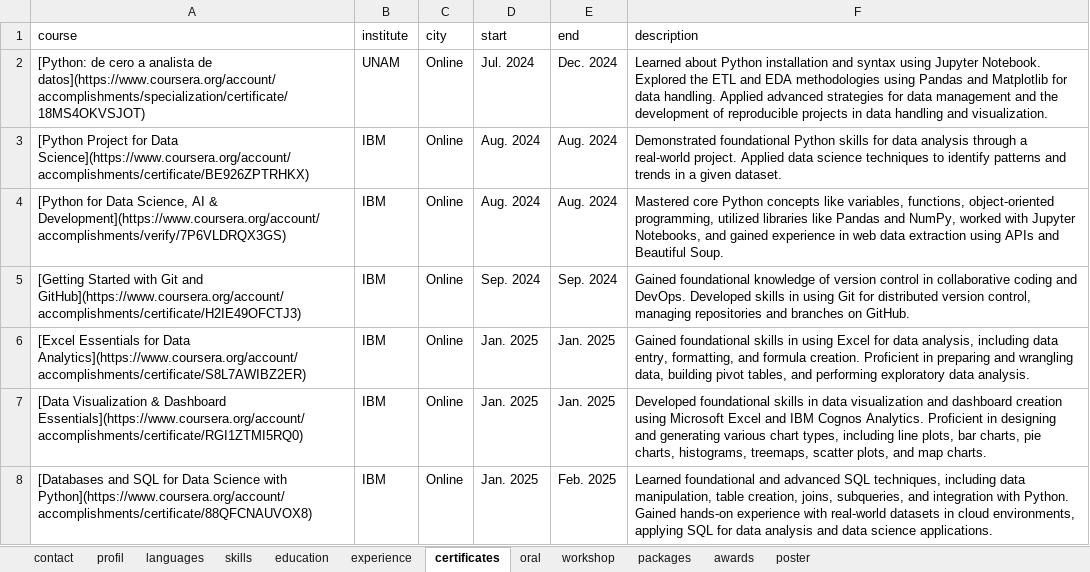
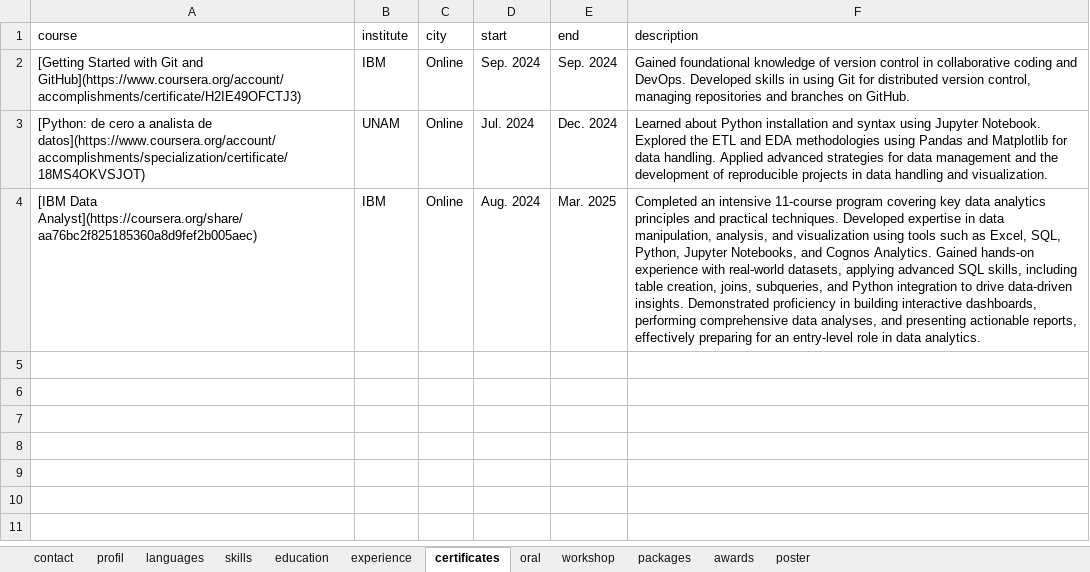
Before and after one commit to JRamonHA/curriculum-vitae, an Excel workbook: data/cv.xlsx, sheet certificates, drawn as a sheet; values as stored, in another font and other column widths than the file's, no borders; removed rows and columns are numbered as before the commit, all else as after; the diff names each change by its address in the sheet, - before the commit and + after, or states it on an @@ line.

Commit message:
Add IBM certificate

```diff
--- a/data/cv.xlsx (sheet certificates)
+++ b/data/cv.xlsx (sheet certificates)
@@ row 5 moved to row 2: [Getting Started with Git and GitHub](ht… @@
-row 3: [Python Project for Data Science](https://www.coursera.org/account/accomplishments/certificate/BE926ZPTRHKX) | IBM | Online | Aug. 2024 | Aug. 2024 | Demonstrated foundational Python skills for data analysis through a real-world project. Applied data science techniques to identify patterns and trends in a given dataset.
-A4 (course): [Python for Data Science, AI & Development](https://www.coursera.org/account/accomplishments/verify/7P6VLDRQX3GS)
+A4 (course): [IBM Data Analyst](https://coursera.org/share/aa76bc2f825185360a8d9fef2b005aec)
-E4 (end): Aug. 2024
+E4 (end): Mar. 2025
-F4 (description): Mastered core Python concepts like variables, functions, object-oriented programming, utilized libraries like Pandas and NumPy, worked with Jupyter Notebooks, and gained experience in web data extraction using APIs and Beautiful Soup.
+F4 (description): Completed an intensive 11-course program covering key data analytics principles and practical techniques. Developed expertise in data manipulation, analysis, and visualization using tools such as Excel, SQL, Python, Jupyter Notebooks, and Cognos Analytics. Gained hands-on experience with real-world datasets, applying advanced SQL skills, including table creation, joins, subqueries, and Python integration to drive data-driven insights. Demonstrated proficiency in building interactive dashboards, performing comprehensive data analyses, and presenting actionable reports, effectively preparing for an entry-level role in data analytics.
-row 6: [Excel Essentials for Data Analytics](https://www.coursera.org/account/accomplishments/certificate/S8L7AWIBZ2ER) | IBM | Online | Jan. 2025 | Jan. 2025 | Gained foundational skills in using Excel for data analysis, including data entry, formatting, and formula creation. Proficient in preparing and wrangling data, building pivot tables, and performing exploratory data analysis.
-row 7: [Data Visualization & Dashboard Essentials](https://www.coursera.org/account/accomplishments/certificate/RGI1ZTMI5RQ0) | IBM | Online | Jan. 2025 | Jan. 2025 | Developed foundational skills in data visualization and dashboard creation using Microsoft Excel and IBM Cognos Analytics. Proficient in designing and generating various chart types, including line plots, bar charts, pie charts, histograms, treemaps, scatter plots, and map charts.
-row 8: [Databases and SQL for Data Science with Python](https://www.coursera.org/account/accomplishments/certificate/88QFCNAUVOX8) | IBM | Online | Jan. 2025 | Feb. 2025 | Learned foundational and advanced SQL techniques, including data manipulation, table creation, joins, subqueries, and integration with Python. Gained hands-on experience with real-world datasets in cloud environments, applying SQL for data analysis and data science applications.
```
Also changed, not shown: sheet skills, 2 other files.
